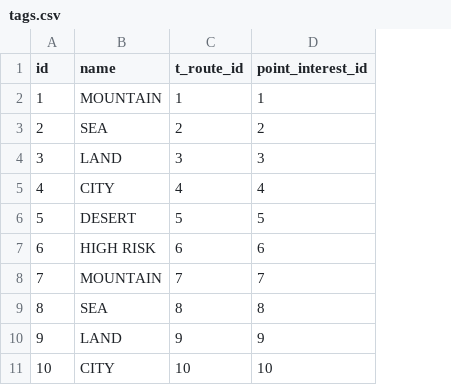
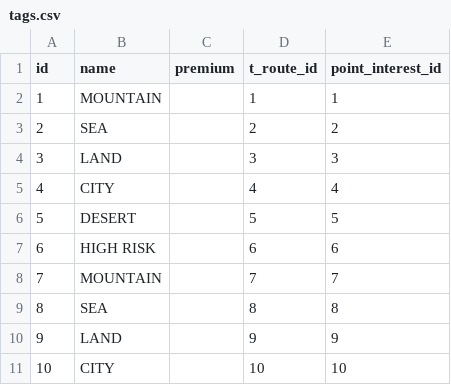
Before and after one commit to ampmangu/P1, a CSV file: src/main/resources/config/liquibase/tags.csv, drawn as a sheet; only a part is shown; the diff names each change by its address in the sheet, - before the commit and + after, or states it on an @@ line.

Commit message:
Made at least one tag premium

```diff
--- a/src/main/resources/config/liquibase/tags.csv
+++ b/src/main/resources/config/liquibase/tags.csv
+column C (premium), empty
```
Also changed, not shown: 1 other file.
